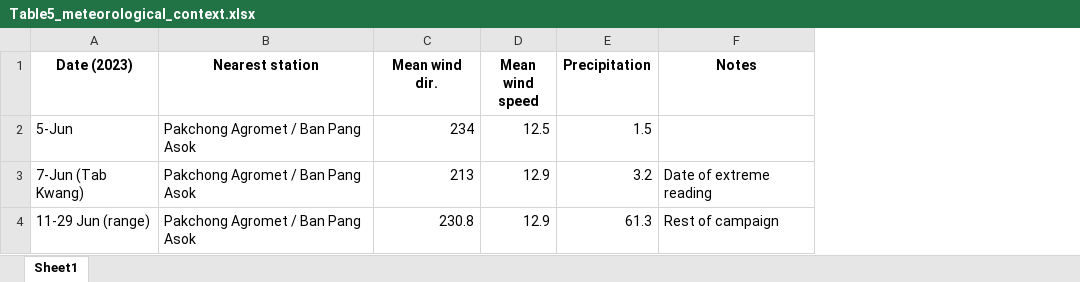
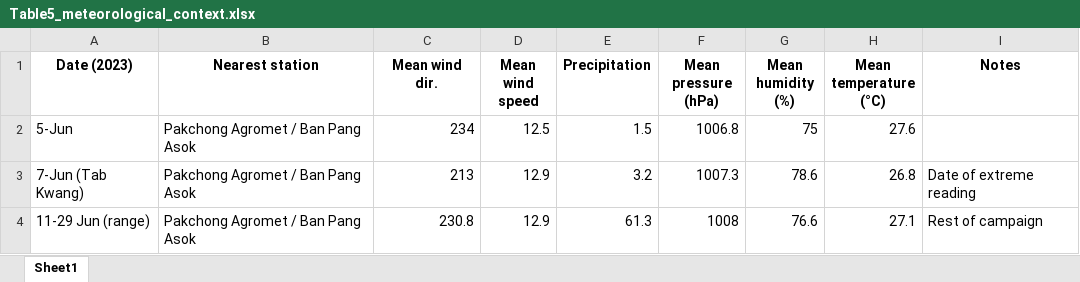
Before and after one commit to songwutsa/ColabProjects-Backup, an Excel workbook: Paper1/data/Table5_meteorological_context.xlsx, sheet Sheet1, drawn as a sheet; values as stored, in another font and other column widths than the file's, no borders; the diff names each change by its address in the sheet, - before the commit and + after, or states it on an @@ line.

```diff
--- a/Paper1/data/Table5_meteorological_context.xlsx (sheet Sheet1)
+++ b/Paper1/data/Table5_meteorological_context.xlsx (sheet Sheet1)
+column F (Mean pressure (hPa)), rows 2-4: 1006.8 | 1007.3 | 1008
+column G (Mean humidity (%)), rows 2-4: 75 | 78.6 | 76.6
+column H (Mean temperature (°C)), rows 2-4: 27.6 | 26.8 | 27.1
```
Also changed, not shown: Paper1/data/Table2_morans_i.xlsx, Paper1/data/Table3_hotspots.xlsx, 4 other files.
